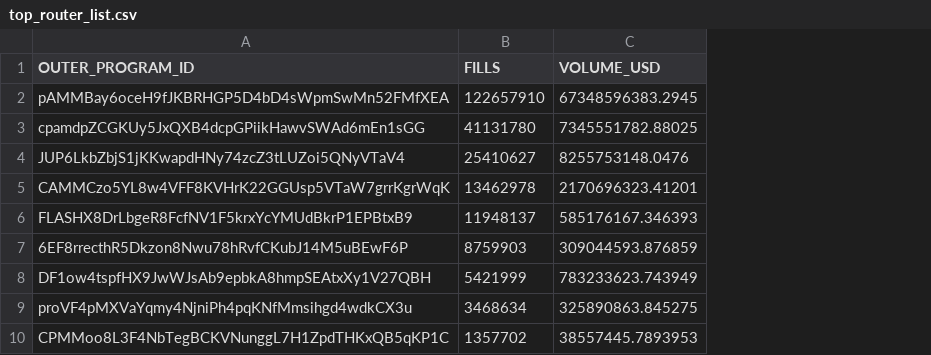
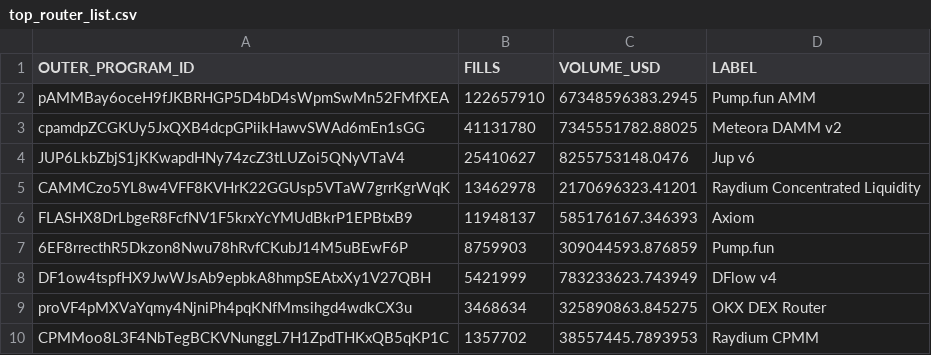
Before and after one commit to sui414/propamm-dashboard, a CSV file: top_router_list.csv, drawn as a sheet; only a part is shown; the diff names each change by its address in the sheet, - before the commit and + after, or states it on an @@ line.

```diff
--- a/top_router_list.csv
+++ b/top_router_list.csv
+column D (LABEL), rows 2-10: Pump.fun AMM | Meteora DAMM v2 | Jup v6 | Raydium Concentrated Liquidity | Axiom | Pump.fun | DFlow v4 | OKX DEX Router | Raydium CPMM
```
Also changed, not shown: messy_list_of_router_labels.csv, propamm_intraday_block_position_7d.csv, 7 other files.
